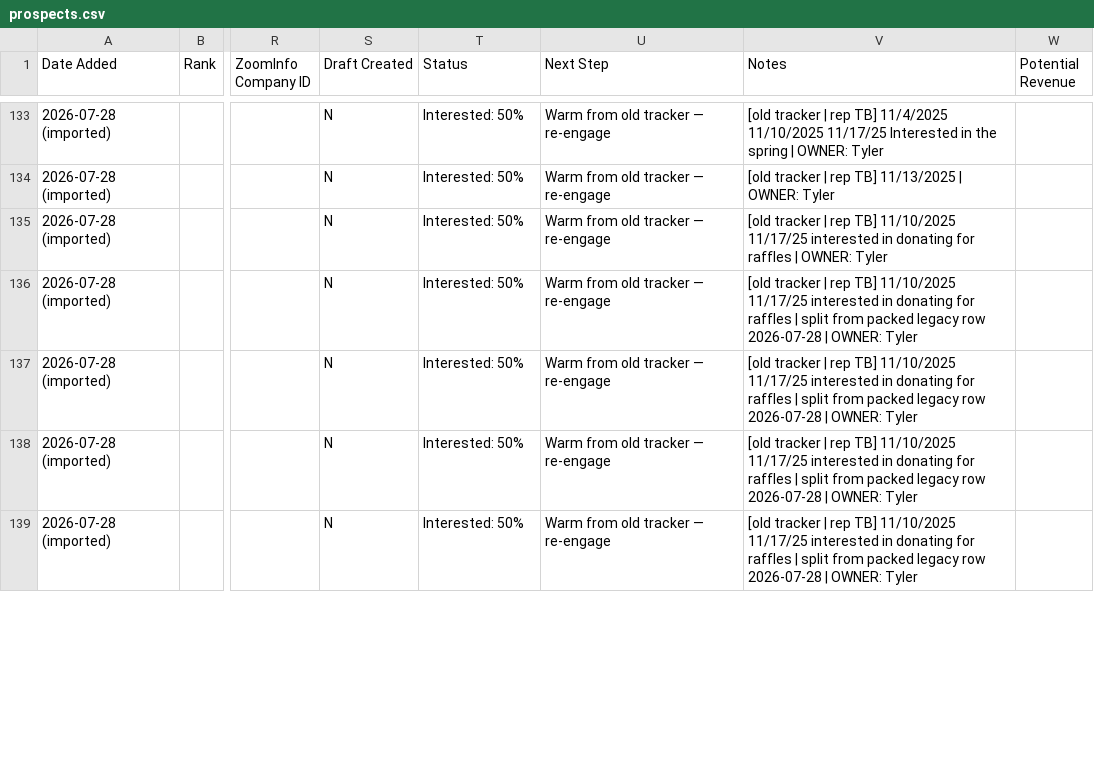
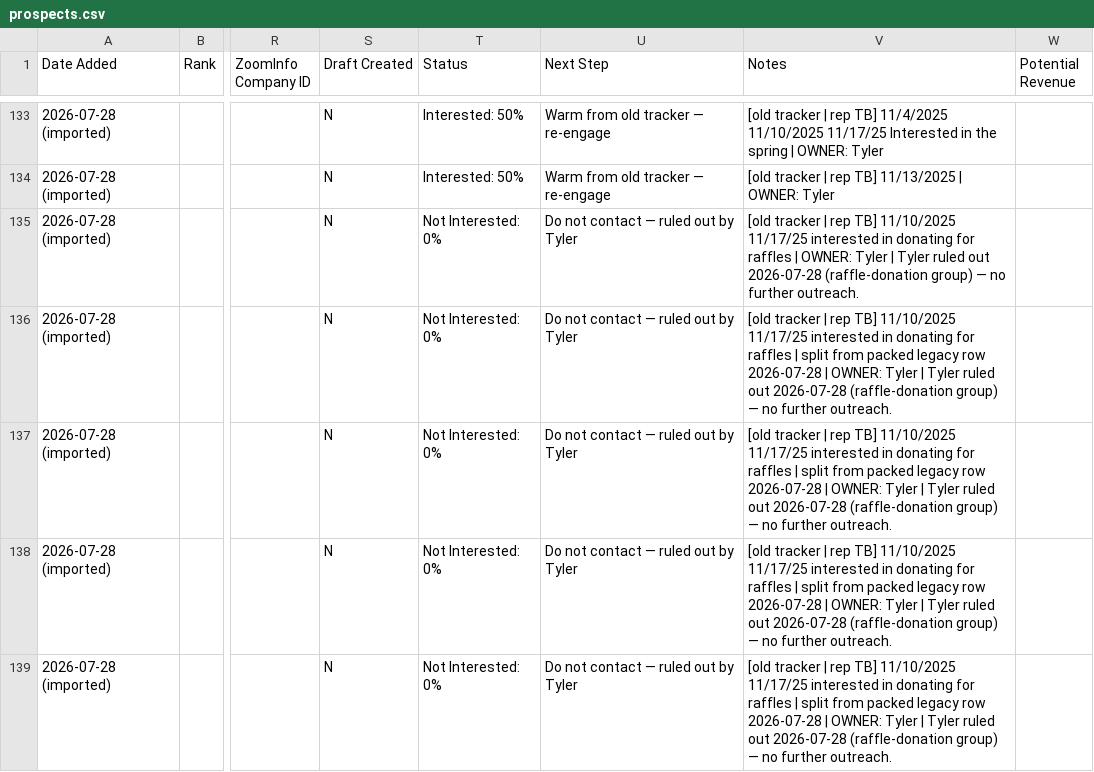
Before and after one commit to twbsportsguy/ClaudeCode, a CSV file: tracker/prospects.csv, drawn as a sheet; only a part is shown, gaps mark what is left out; the diff covers the shown part only; the diff names each change by its address in the sheet, - before the commit and + after, or states it on an @@ line.

```diff
--- a/tracker/prospects.csv
+++ b/tracker/prospects.csv
-T135:T139 (Status): Interested: 50%
+T135:T139 (Status): Not Interested: 0%
-U135:U139 (Next Step): Warm from old tracker — re-engage
+U135:U139 (Next Step): Do not contact — ruled out by Tyler
-V135 (Notes): …OWNER: Tyler
+V135 (Notes): …OWNER: Tyler | Tyler ruled out 2026-07-28 (raffle-donation group) — no further outreach.
-V136:V139 (Notes): …OWNER: Tyler
+V136:V139 (Notes): …OWNER: Tyler | Tyler ruled out 2026-07-28 (raffle-donation group) — no further outreach.
```
Also changed, not shown: 57 edited cells elsewhere in this file, 4 other files.
